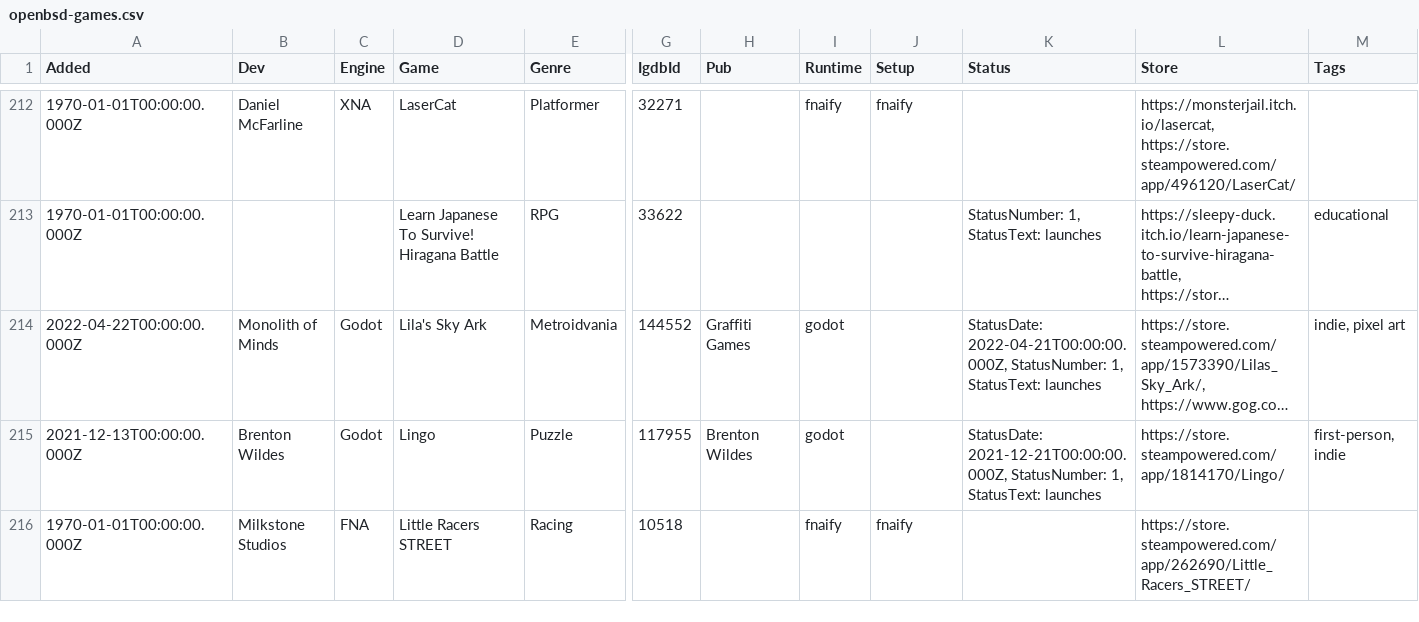
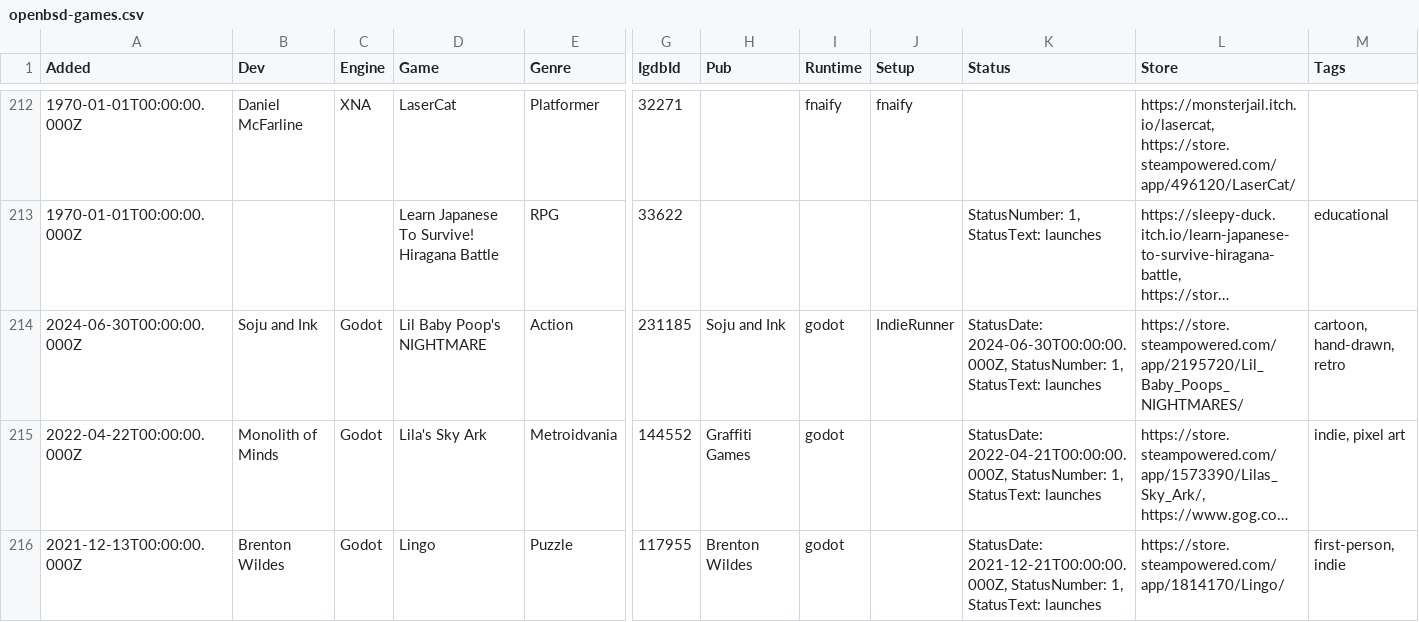
Before and after one commit to playonbsd/OpenBSD-Games-Database, a CSV file: openbsd-games.csv, drawn as a sheet; only a part is shown, gaps mark what is left out; the shorter side is filled out with more unchanged rows; long unchanged cells end in …; rows hold the shown columns only; the diff names each change by its address in the sheet, - before the commit and + after, or states it on an @@ line.

Commit message:
add Lil Baby Poop's NIGHTMARES

```diff
--- a/openbsd-games.csv
+++ b/openbsd-games.csv
+row 214: 2024-06-30T00:00:00.000Z | Soju and Ink | Godot | Lil Baby Poop's NIGHTMARE | Action | 231185 | Soju and Ink | godot | IndieRunner | StatusDate: 2024-06-30T00:00:00.000Z, StatusNumber: 1, StatusText: launches | https://store.steampowered.com/app/2195720/Lil_Baby_Poops_NIGHTMARES/ | cartoon, hand-drawn, retro
```
Also changed, not shown: 5 other files.
